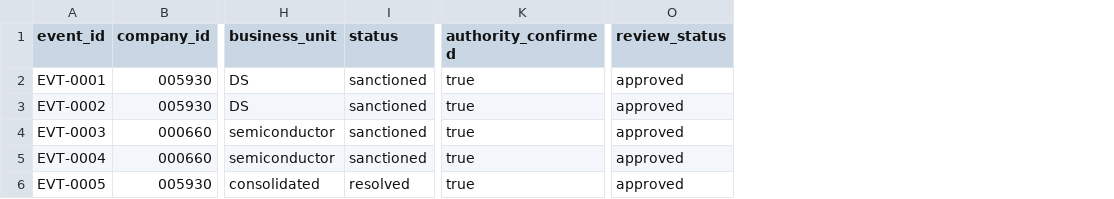
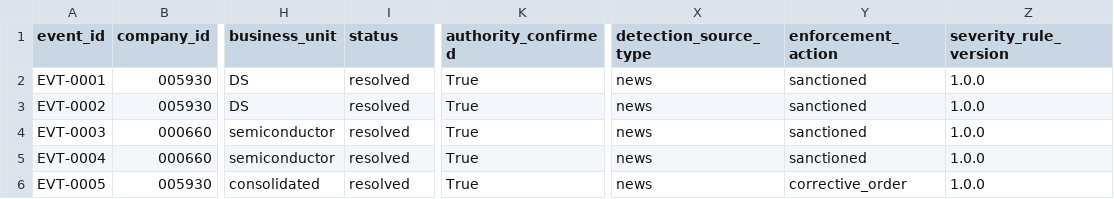
Before and after one commit to guruggurug/sesac-mini-project2, a CSV file: data/reviewed/events.csv, drawn as a sheet; only a part is shown, gaps mark what is left out; removed rows and columns are numbered as before the commit, all else as after; the diff names each change by its address in the sheet, - before the commit and + after, or states it on an @@ line.

```diff
--- a/data/reviewed/events.csv
+++ b/data/reviewed/events.csv
-column O (review_status), rows 2-6: all approved
+column X (detection_source_type), rows 2-6: all news
+column Y (enforcement_action), rows 2-6: sanctioned | sanctioned | sanctioned | sanctioned | corrective_order
+column Z (severity_rule_version), rows 2-6: all 1.0.0
-I2:I5 (status): sanctioned
+I2:I5 (status): resolved
-K2:K6 (authority_confirmed): true
+K2:K6 (authority_confirmed): True
```
Also changed, not shown: data/processed/optimization_grid_results.csv, data/processed/sensitivity_results.csv, 7 other files.
